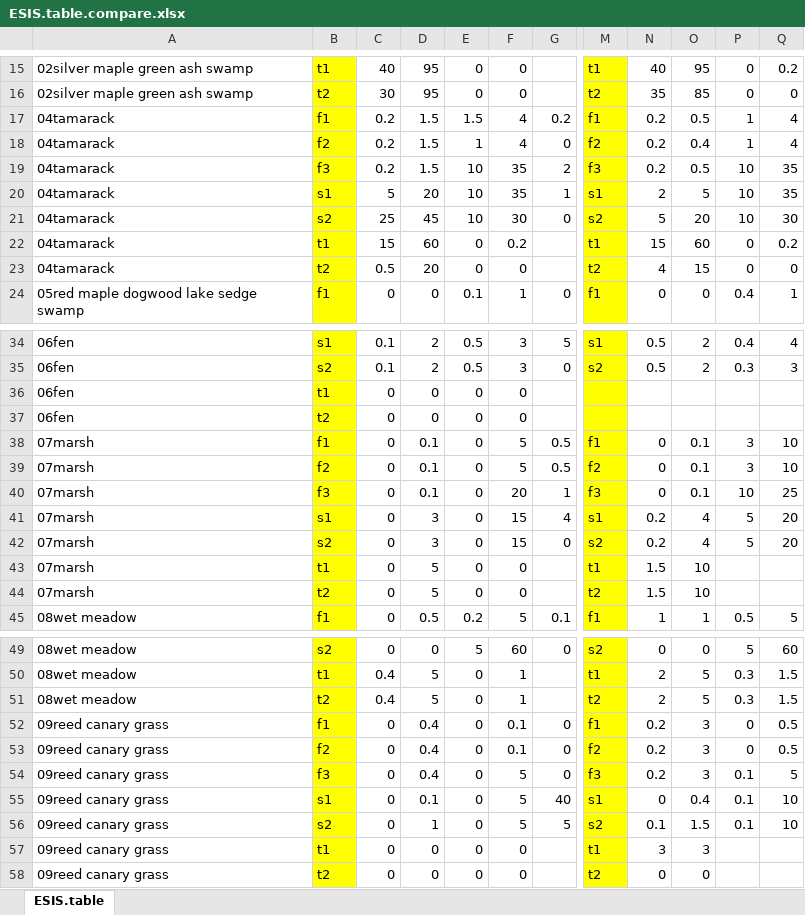
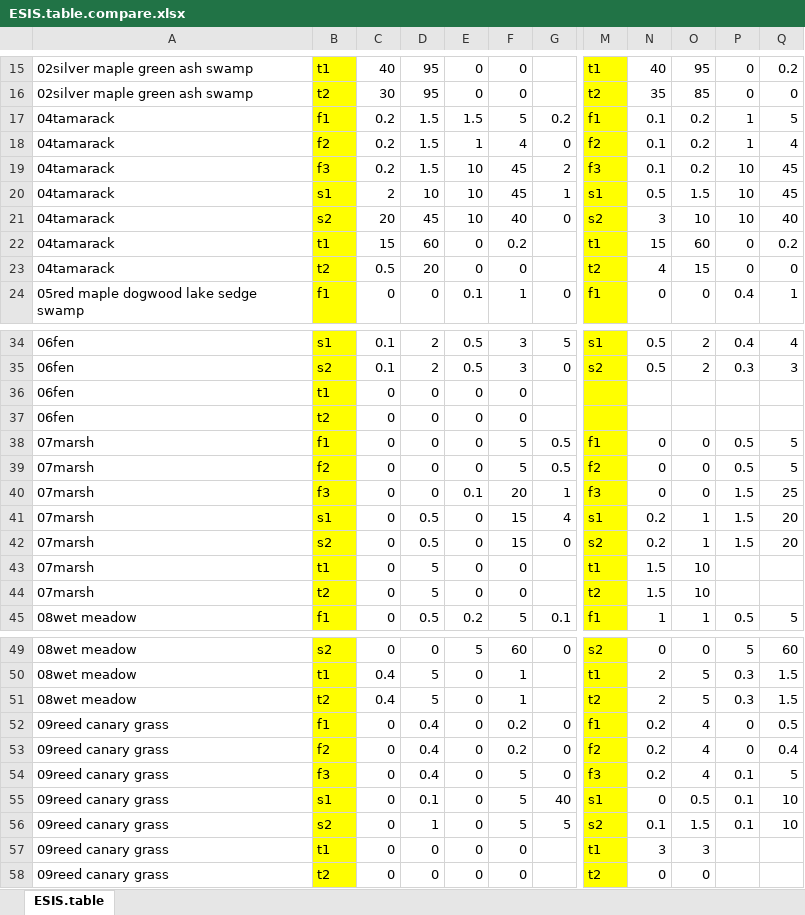
Before and after one commit to phytoclast/match_pedon_site, an Excel workbook: output/ESIS.table.compare.xlsx, sheet ESIS.table, drawn as a sheet; only a part is shown, gaps mark what is left out; values as stored, in another font and other column widths than the file's, no borders; conditional formats not drawn; the diff covers the shown part only; the diff names each change by its address in the sheet, - before the commit and + after, or states it on an @@ line.

Commit message:
added poision sumac to the list of shrubs

```diff
--- a/output/ESIS.table.compare.xlsx (sheet ESIS.table)
+++ b/output/ESIS.table.compare.xlsx (sheet ESIS.table)
-F17: 4
+F17: 5
-N17:N19: 0.2
+N17:N19: 0.1
-O17: 0.5
+O17: 0.2
-Q17: 4
+Q17: 5
-O18: 0.4
+O18: 0.2
-F19:F20: 35
+F19:F20: 45
-O19: 0.5
+O19: 0.2
-Q19:Q20: 35
+Q19:Q20: 45
-C20: 5
+C20: 2
-D20: 20
+D20: 10
-N20: 2
+N20: 0.5
-O20: 5
+O20: 1.5
-C21: 25
+C21: 20
-F21: 30
+F21: 40
-N21: 5
+N21: 3
-O21: 20
+O21: 10
-Q21: 30
+Q21: 40
-D38:D40: 0.1
+D38:D40: 0
-O38:O40: 0.1
+O38:O40: 0
-P38:P39: 3
+P38:P39: 0.5
-Q38:Q39: 10
+Q38:Q39: 5
-E40: 0
+E40: 0.1
-P40: 10
+P40: 1.5
-D41:D42: 3
+D41:D42: 0.5
-O41:O42: 4
+O41:O42: 1
-P41:P42: 5
+P41:P42: 1.5
-F52:F53: 0.1
+F52:F53: 0.2
-O52:O54: 3
+O52:O54: 4
-Q53: 0.5
+Q53: 0.4
-O55: 0.4
+O55: 0.5
```
Also changed, not shown: 5 edited cells elsewhere in this sheet, 5 other files.
